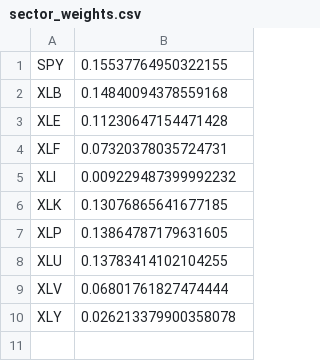
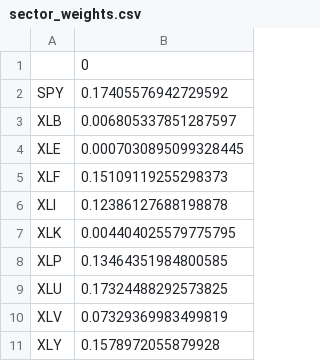
Before and after one commit to jf20541/MonteCarloPortfolioOptimization, a CSV file: inputs/sector_weights.csv, drawn as a sheet.

Commit message:
cleaning files

```diff
--- a/inputs/sector_weights.csv
+++ b/inputs/sector_weights.csv
@@ -1,10 +1,11 @@
-SPY,0.15537764950322155
-XLB,0.14840094378559168
-XLE,0.11230647154471428
-XLF,0.07320378035724731
-XLI,0.009229487399992232
-XLK,0.13076865641677185
-XLP,0.13864787179631605
-XLU,0.13783414102104255
-XLV,0.06801761827474444
-XLY,0.026213379900358078
+,0
+SPY,0.17405576942729592
+XLB,0.006805337851287597
+XLE,0.0007030895099328445
+XLF,0.15109119255298373
+XLI,0.12386127688198878
+XLK,0.004404025579775795
+XLP,0.13464351984800585
+XLU,0.17324488292573825
+XLV,0.07329369983499819
+XLY,0.1578972055879928
```
